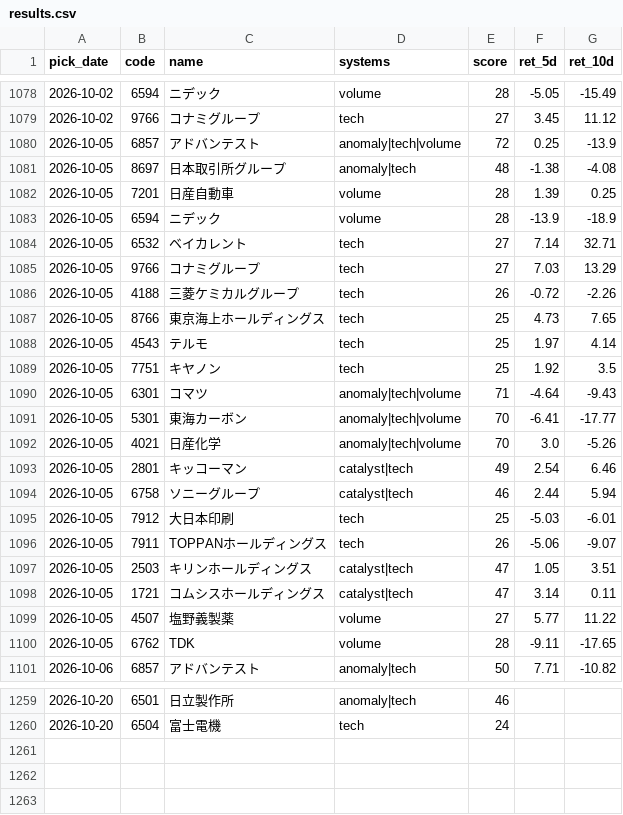
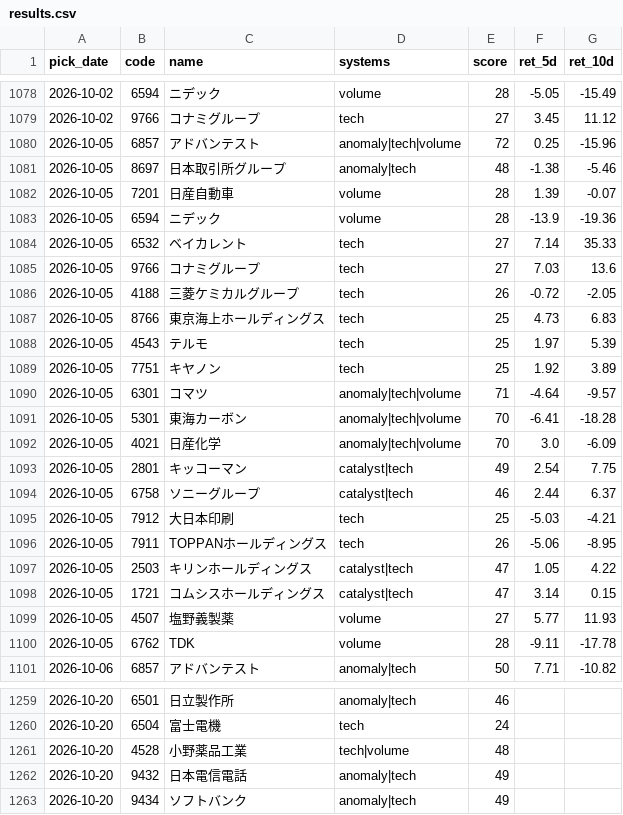
Before and after one commit to Resapan159/Kabu-app, a CSV file: history/results.csv, drawn as a sheet; only a part is shown, gaps mark what is left out; the diff covers the shown part only.

```diff
--- a/history/results.csv
+++ b/history/results.csv
@@ -1079,23 +1079,23 @@ pick_date,code,name,systems,score,ret_5d,ret_10d
 2026-10-02,9766,コナミグループ,tech,27,3.45,11.12
-2026-10-05,6857,アドバンテスト,anomaly|tech|volume,72,0.25,-13.9
-2026-10-05,8697,日本取引所グループ,anomaly|tech,48,-1.38,-4.08
-2026-10-05,7201,日産自動車,volume,28,1.39,0.25
-2026-10-05,6594,ニデック,volume,28,-13.9,-18.9
-2026-10-05,6532,ベイカレント,tech,27,7.14,32.71
-2026-10-05,9766,コナミグループ,tech,27,7.03,13.29
-2026-10-05,4188,三菱ケミカルグループ,tech,26,-0.72,-2.26
-2026-10-05,8766,東京海上ホールディングス,tech,25,4.73,7.65
-2026-10-05,4543,テルモ,tech,25,1.97,4.14
-2026-10-05,7751,キヤノン,tech,25,1.92,3.5
-2026-10-05,6301,コマツ,anomaly|tech|volume,71,-4.64,-9.43
-2026-10-05,5301,東海カーボン,anomaly|tech|volume,70,-6.41,-17.77
-2026-10-05,4021,日産化学,anomaly|tech|volume,70,3.0,-5.26
-2026-10-05,2801,キッコーマン,catalyst|tech,49,2.54,6.46
-2026-10-05,6758,ソニーグループ,catalyst|tech,46,2.44,5.94
-2026-10-05,7912,大日本印刷,tech,25,-5.03,-6.01
-2026-10-05,7911,TOPPANホールディングス,tech,26,-5.06,-9.07
-2026-10-05,2503,キリンホールディングス,catalyst|tech,47,1.05,3.51
-2026-10-05,1721,コムシスホールディングス,catalyst|tech,47,3.14,0.11
-2026-10-05,4507,塩野義製薬,volume,27,5.77,11.22
-2026-10-05,6762,TDK,volume,28,-9.11,-17.65
+2026-10-05,6857,アドバンテスト,anomaly|tech|volume,72,0.25,-15.96
+2026-10-05,8697,日本取引所グループ,anomaly|tech,48,-1.38,-5.46
+2026-10-05,7201,日産自動車,volume,28,1.39,-0.07
+2026-10-05,6594,ニデック,volume,28,-13.9,-19.36
+2026-10-05,6532,ベイカレント,tech,27,7.14,35.33
+2026-10-05,9766,コナミグループ,tech,27,7.03,13.6
+2026-10-05,4188,三菱ケミカルグループ,tech,26,-0.72,-2.05
+2026-10-05,8766,東京海上ホールディングス,tech,25,4.73,6.83
+2026-10-05,4543,テルモ,tech,25,1.97,5.39
+2026-10-05,7751,キヤノン,tech,25,1.92,3.89
+2026-10-05,6301,コマツ,anomaly|tech|volume,71,-4.64,-9.57
+2026-10-05,5301,東海カーボン,anomaly|tech|volume,70,-6.41,-18.28
+2026-10-05,4021,日産化学,anomaly|tech|volume,70,3.0,-6.09
+2026-10-05,2801,キッコーマン,catalyst|tech,49,2.54,7.75
+2026-10-05,6758,ソニーグループ,catalyst|tech,46,2.44,6.37
+2026-10-05,7912,大日本印刷,tech,25,-5.03,-4.21
+2026-10-05,7911,TOPPANホールディングス,tech,26,-5.06,-8.95
+2026-10-05,2503,キリンホールディングス,catalyst|tech,47,1.05,4.22
+2026-10-05,1721,コムシスホールディングス,catalyst|tech,47,3.14,0.15
+2026-10-05,4507,塩野義製薬,volume,27,5.77,11.93
+2026-10-05,6762,TDK,volume,28,-9.11,-17.78
 2026-10-06,6857,アドバンテスト,anomaly|tech,50,7.71,-10.82
@@ -1260 +1260,4 @@ pick_date,code,name,systems,score,ret_5d,ret_10d
 2026-10-20,6504,富士電機,tech,24,,
+2026-10-20,4528,小野薬品工業,tech|volume,48,,
+2026-10-20,9432,日本電信電話,anomaly|tech,49,,
+2026-10-20,9434,ソフトバンク,anomaly|tech,49,,
```
Also changed, not shown: 5 edited cells elsewhere in this file, history/picks.csv, 3 other files.
